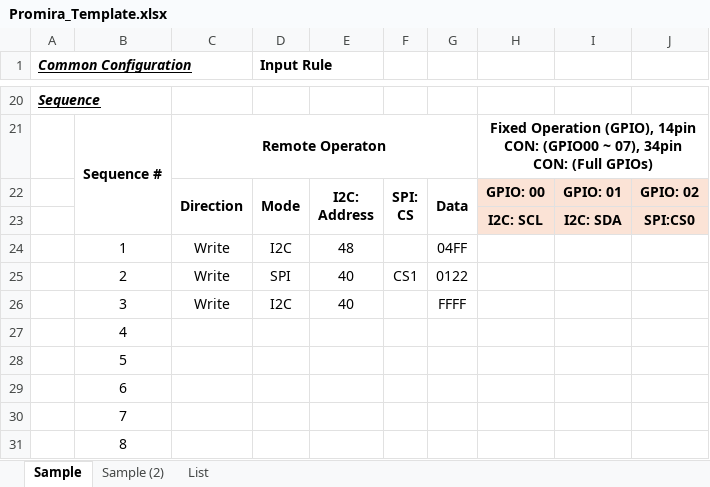
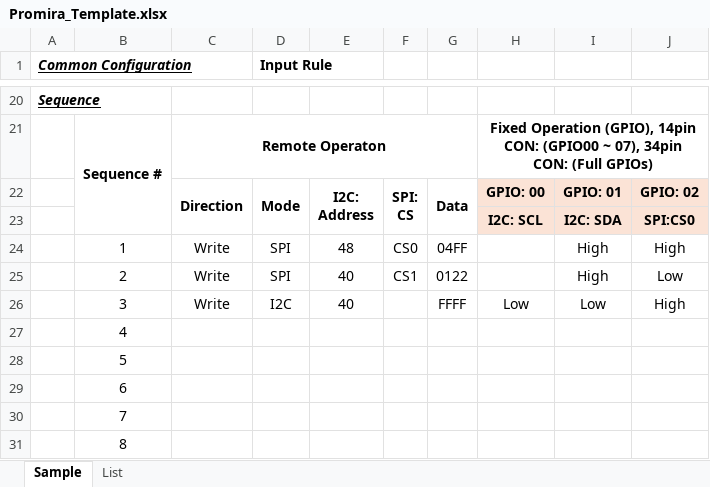
Before and after one commit to pekepeke312/PhotonicTool, an Excel workbook: DataAnalyzer/assets/Promira_Template.xlsx, sheet Sample, drawn as a sheet; only a part is shown, gaps mark what is left out; values as stored, in another font and other column widths than the file's, no borders; charts and pictures and conditional formats not drawn; the diff names each change by its address in the sheet, - before the commit and + after, or states it on an @@ line.

```diff
--- a/DataAnalyzer/assets/Promira_Template.xlsx (sheet Sample)
+++ b/DataAnalyzer/assets/Promira_Template.xlsx (sheet Sample)
-sheet tab: Sample (2)
-D24 (Input Rule): I2C
+D24 (Input Rule): SPI
-F24: (empty)
+F24: CS0
-I24:I25: (empty)
+I24:I25: High
-J24: (empty)
+J24: High
-J25: (empty)
+J25: Low
-H26: (empty)
+H26: Low
-I26: (empty)
+I26: Low
-J26: (empty)
+J26: High
```
Also changed, not shown: charts or pictures, Converter/assets/UnitConversion.xlsx, 2 other files.
